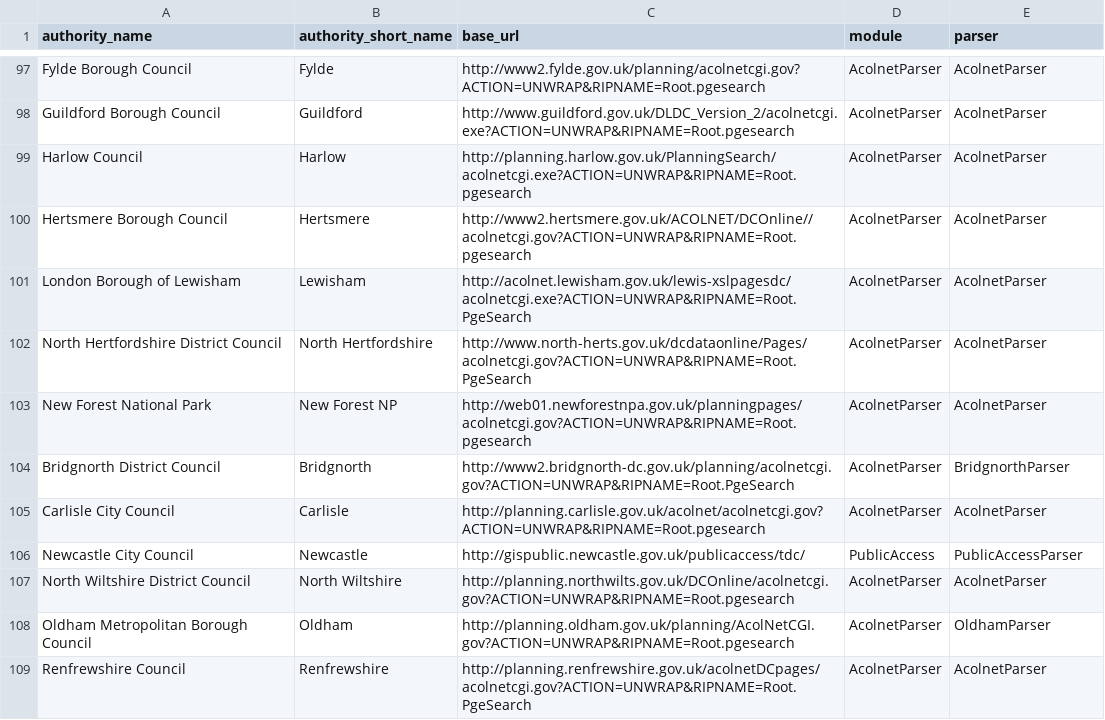
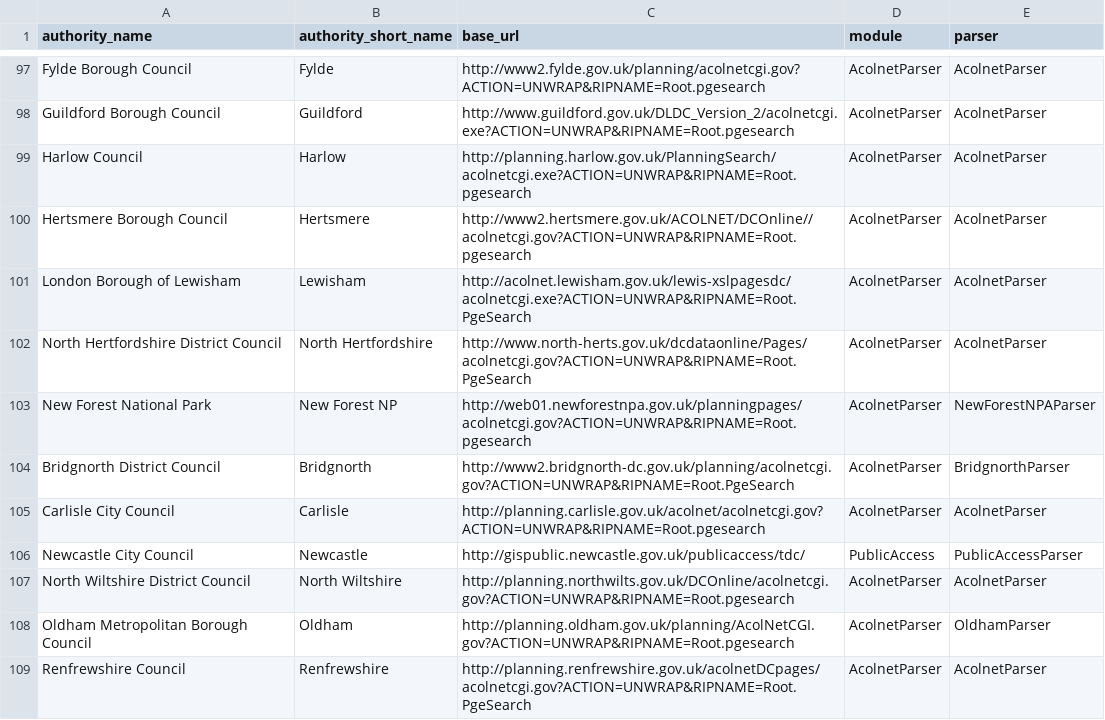
Before and after one commit to richardkeen/planningalerts, a CSV file: python_scrapers/SitesToGenerate.csv, drawn as a sheet; only a part is shown, gaps mark what is left out.

Commit message:
Fix New Forest NPA.
git-svn-id: http://planningalerts.googlecode.com/svn/trunk@756 cf68f80a-222c-0410-aabe-5f79d0504a29

```diff
--- a/python_scrapers/SitesToGenerate.csv
+++ b/python_scrapers/SitesToGenerate.csv
@@ -102,3 +102,3 @@
 "North Hertfordshire District Council", "North Hertfordshire", "http://www.north-herts.gov.uk/dcdataonline/Pages/acolnetcgi.gov?ACTION=UNWRAP&RIPNAME=Root.PgeSearch", "AcolnetParser", "AcolnetParser"
-"New Forest National Park", "New Forest NP", "http://web01.newforestnpa.gov.uk/planningpages/acolnetcgi.gov?ACTION=UNWRAP&RIPNAME=Root.pgesearch", "AcolnetParser", "AcolnetParser"
+"New Forest National Park", "New Forest NP", "http://web01.newforestnpa.gov.uk/planningpages/acolnetcgi.gov?ACTION=UNWRAP&RIPNAME=Root.pgesearch", "AcolnetParser", "NewForestNPAParser"
 "Bridgnorth District Council", "Bridgnorth", "http://www2.bridgnorth-dc.gov.uk/planning/acolnetcgi.gov?ACTION=UNWRAP&RIPNAME=Root.PgeSearch", "AcolnetParser", "BridgnorthParser"
```
Also changed, not shown: 1 other file.
